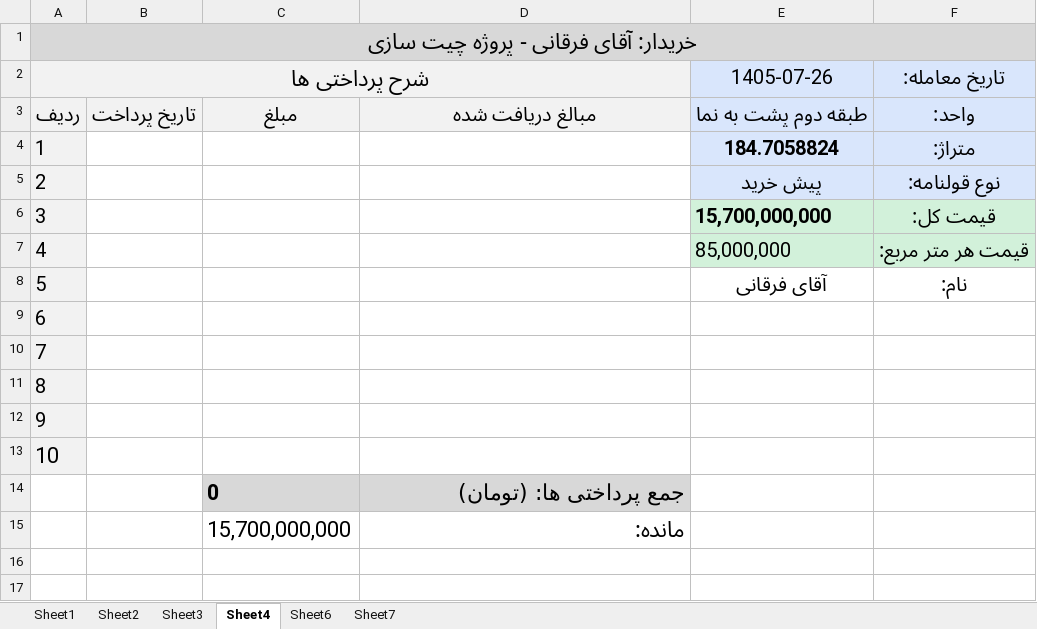
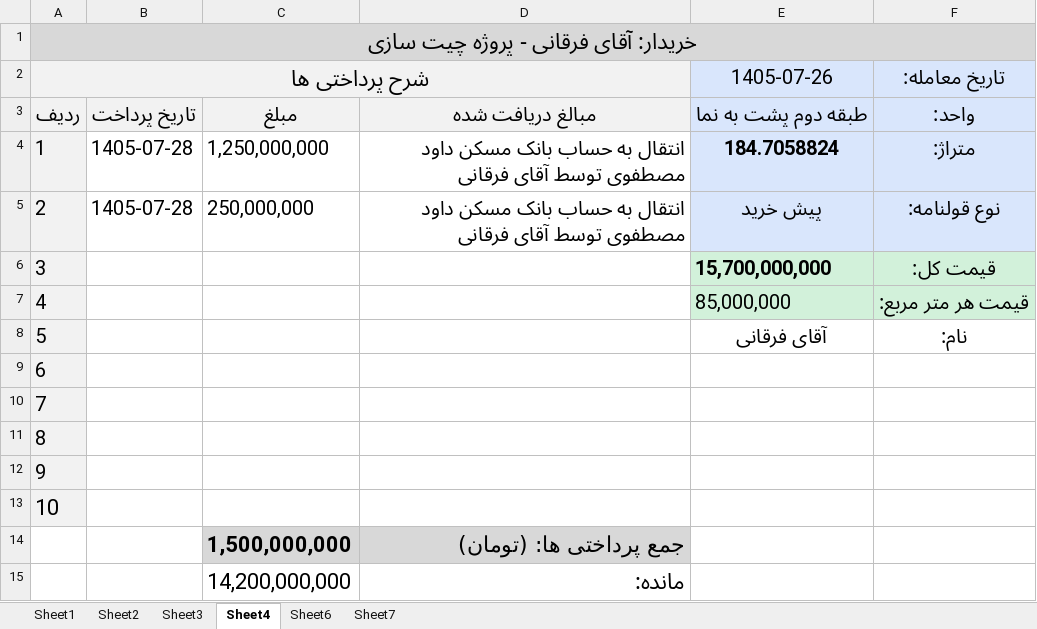
Before and after one commit to mostafavim1990/sadabad-team, an Excel workbook: report/chitsazi/Chitsazi.xlsm, sheet Sheet4, drawn as a sheet; values as stored, in another font and other column widths than the file's, no borders; the diff names each change by its address in the sheet, - before the commit and + after, or states it on an @@ line.

```diff
--- a/report/chitsazi/Chitsazi.xlsm (sheet Sheet4)
+++ b/report/chitsazi/Chitsazi.xlsm (sheet Sheet4)
-B4:B5: (empty)
+B4:B5: 1405-07-28
-C4: (empty)
+C4: 1,250,000,000
-D4:D5: (empty)
+D4:D5: انتقال به حساب بانک مسکن داود مصطفوی توسط آقای فرقانی
-C5: (empty)
+C5: 250,000,000
-C14: 0
+C14: 1,500,000,000
-C15: 15,700,000,000
+C15: 14,200,000,000
```
Also changed, not shown: sheet Sheet1, sheet Sheet7, charts or pictures, report/farhangian/Farhangian.xlsm, report/ledger/ledger.xlsm, 4 other files.
